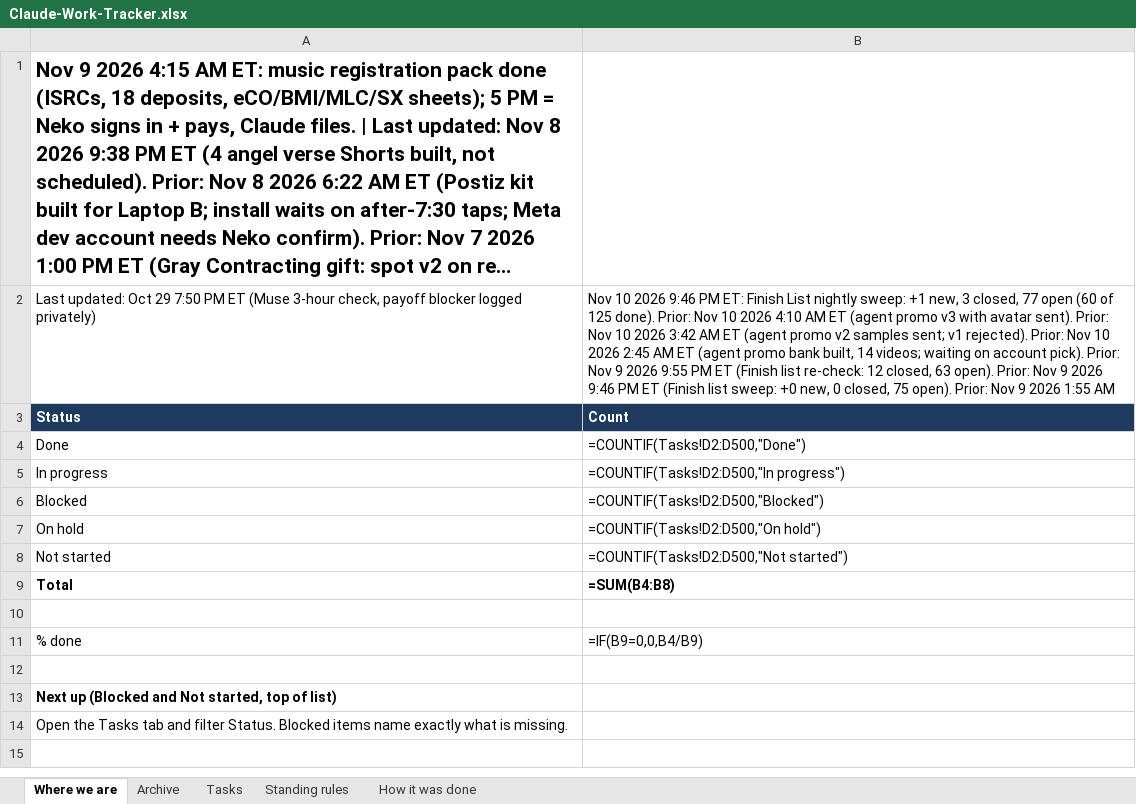
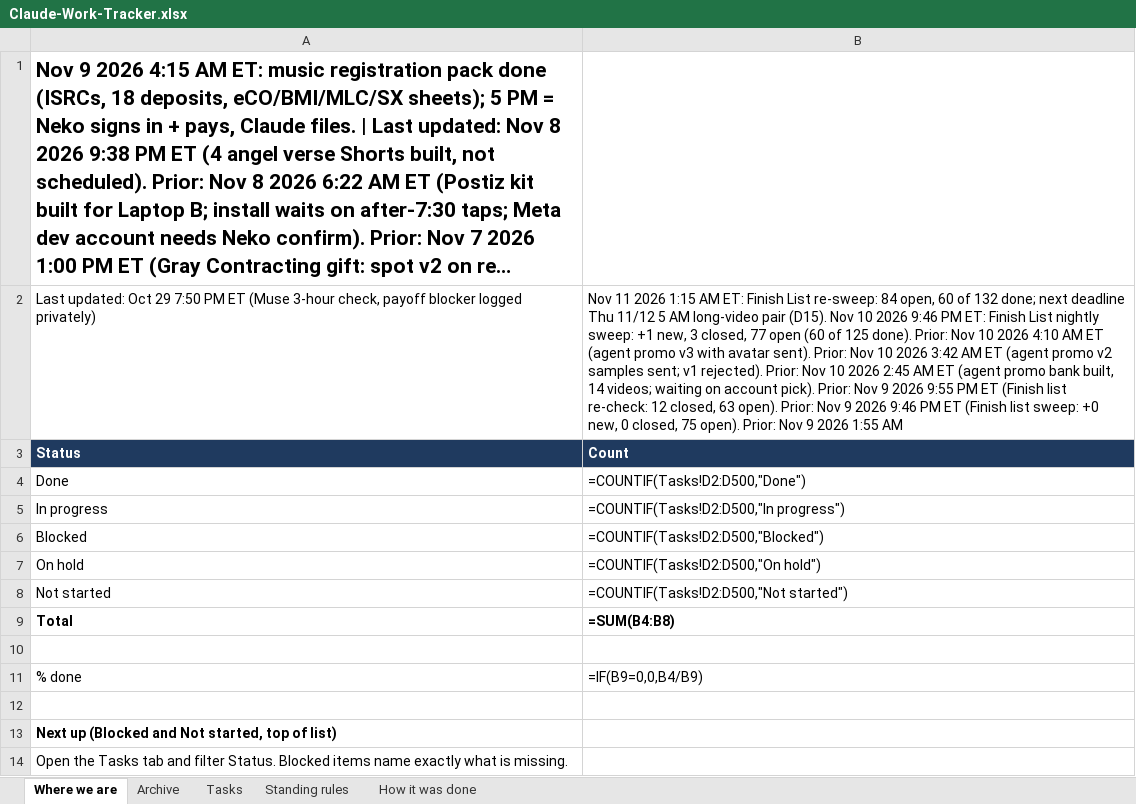
Before and after one commit to nekohusser-beep/morning-word-videos., an Excel workbook: overnight/Claude-Work-Tracker.xlsx, sheet Where we are, drawn as a sheet; long unchanged cells end in …; values as stored, in another font and other column widths than the file's, no borders; formulas without a stored value are shown as written; the diff names each change by its address in the sheet, - before the commit and + after, or states it on an @@ line.

```diff
--- a/overnight/Claude-Work-Tracker.xlsx (sheet Where we are)
+++ b/overnight/Claude-Work-Tracker.xlsx (sheet Where we are)
-B2: Nov 10 2026…
+B2: Nov 11 2026 1:15 AM ET: Finish List re-sweep: 84 open, 60 of 132 done; next deadline Thu 11/12 5 AM long-video pair (D15). Nov 10 2026…
```
Also changed, not shown: sheet Tasks, 1 other file.
